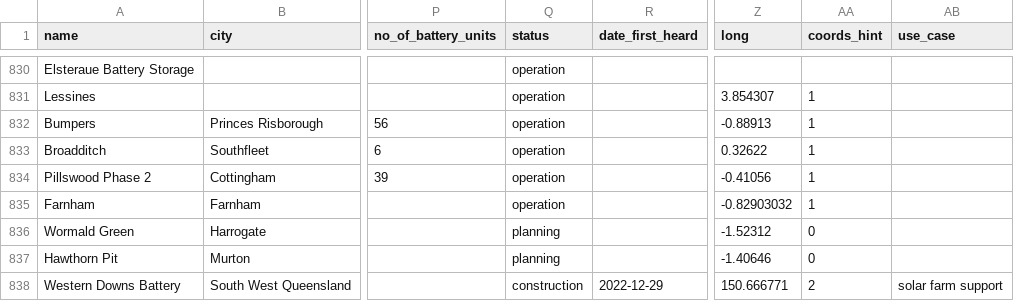
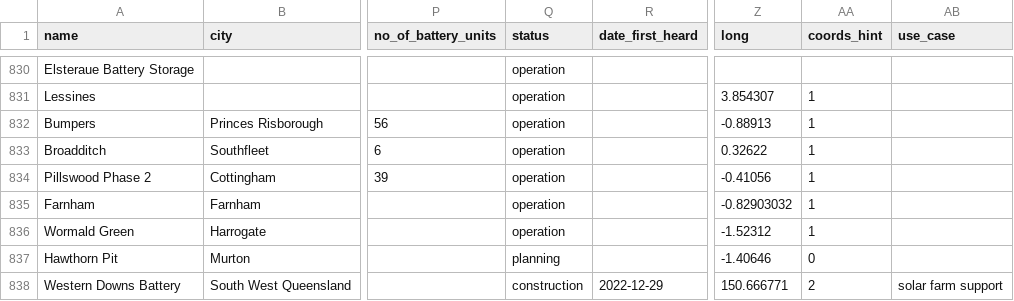
Before and after one commit to lorenz-g/tesla-megapack-tracker, a CSV file: projects.csv, drawn as a sheet; only a part is shown, gaps mark what is left out; the diff names each change by its address in the sheet, - before the commit and + after, or states it on an @@ line.

Commit message:
feat: adding status for Wormald

```diff
--- a/projects.csv
+++ b/projects.csv
-Q836 (status): planning
+Q836 (status): operation
-AA836 (coords_hint): 0
+AA836 (coords_hint): 1
```
